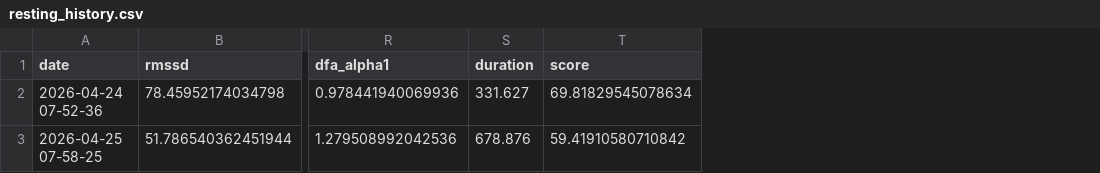
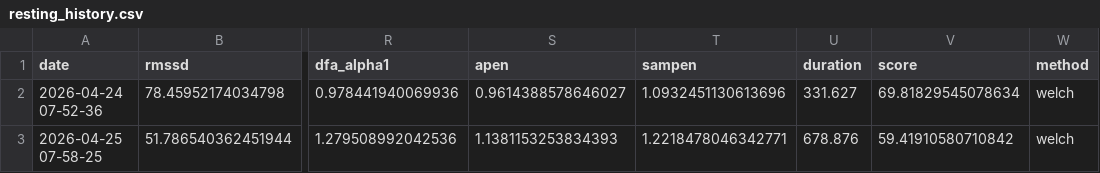
Before and after one commit to JulienMilon-DevSecOps/cardiolab, a CSV file: cardiolab/datasets/exports/resting_history.csv, drawn as a sheet; only a part is shown, gaps mark what is left out; the diff names each change by its address in the sheet, - before the commit and + after, or states it on an @@ line.

```diff
--- a/cardiolab/datasets/exports/resting_history.csv
+++ b/cardiolab/datasets/exports/resting_history.csv
+column S (apen), rows 2-3: 0.9614388578646027 | 1.1381153253834393
+column T (sampen), rows 2-3: 1.0932451130613696 | 1.2218478046342771
+column W (method), rows 2-3: welch | welch
```
Also changed, not shown: cardiolab/datasets/exports/ortho_2026-05-17_09-29-27.csv, 3 other files.
